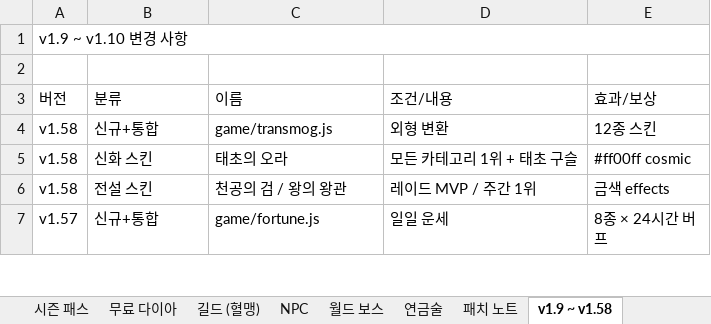
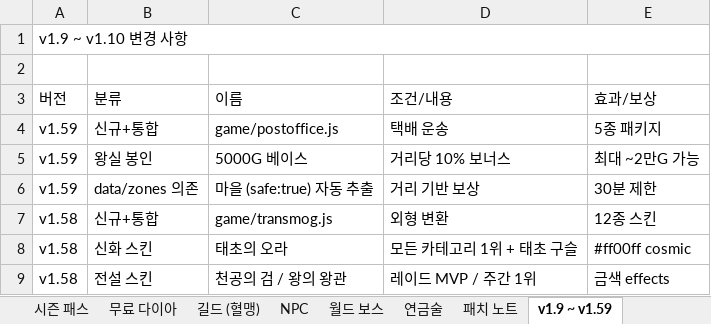
Before and after one commit to goodholic/Baduk-Marble, an Excel workbook: AutoBattle_io_기획서.xlsx, sheet v1.9 ~ v1.59, drawn as a sheet; only a part is shown; the shorter side is filled out with more unchanged rows; values as stored, in another font and other column widths than the file's, no cell formats; the diff names each change by its address in the sheet, - before the commit and + after, or states it on an @@ line.

```diff
--- a/AutoBattle_io_기획서.xlsx (sheet v1.9 ~ v1.59)
+++ b/AutoBattle_io_기획서.xlsx (sheet v1.9 ~ v1.59)
-sheet tab: v1.9 ~ v1.58
+sheet tab: v1.9 ~ v1.59
+row 4: v1.59 | 신규+통합 | game/postoffice.js | 택배 운송 | 5종 패키지
+row 5: v1.59 | 왕실 봉인 | 5000G 베이스 | 거리당 10% 보너스 | 최대 ~2만G 가능
+row 6: v1.59 | data/zones 의존 | 마을 (safe:true) 자동 추출 | 거리 기반 보상 | 30분 제한
```
Also changed, not shown: sheet 패치 노트, cell formats, 3 other files.
